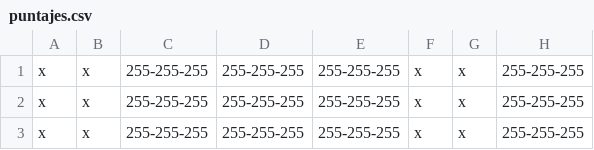
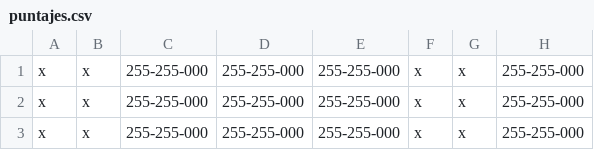
Before and after one commit to EdsonArmando/EDD_2S2019_PY1_201701029, a CSV file: cmake-build-debug/Mario2/puntajes.csv, drawn as a sheet; only a part is shown; the diff names each change by its address in the sheet, - before the commit and + after, or states it on an @@ line.

```diff
--- a/cmake-build-debug/Mario2/puntajes.csv
+++ b/cmake-build-debug/Mario2/puntajes.csv
-C1:C3: 255-255-255
+C1:C3: 255-255-000
-D1:D3: 255-255-255
+D1:D3: 255-255-000
-E1:E3: 255-255-255
+E1:E3: 255-255-000
-H1:H3: 255-255-255
+H1:H3: 255-255-000
```
Also changed, not shown: cmake-build-debug/Mario2/bolt.csv, cmake-build-debug/Prueba/capa2.csv, 49 other files.
